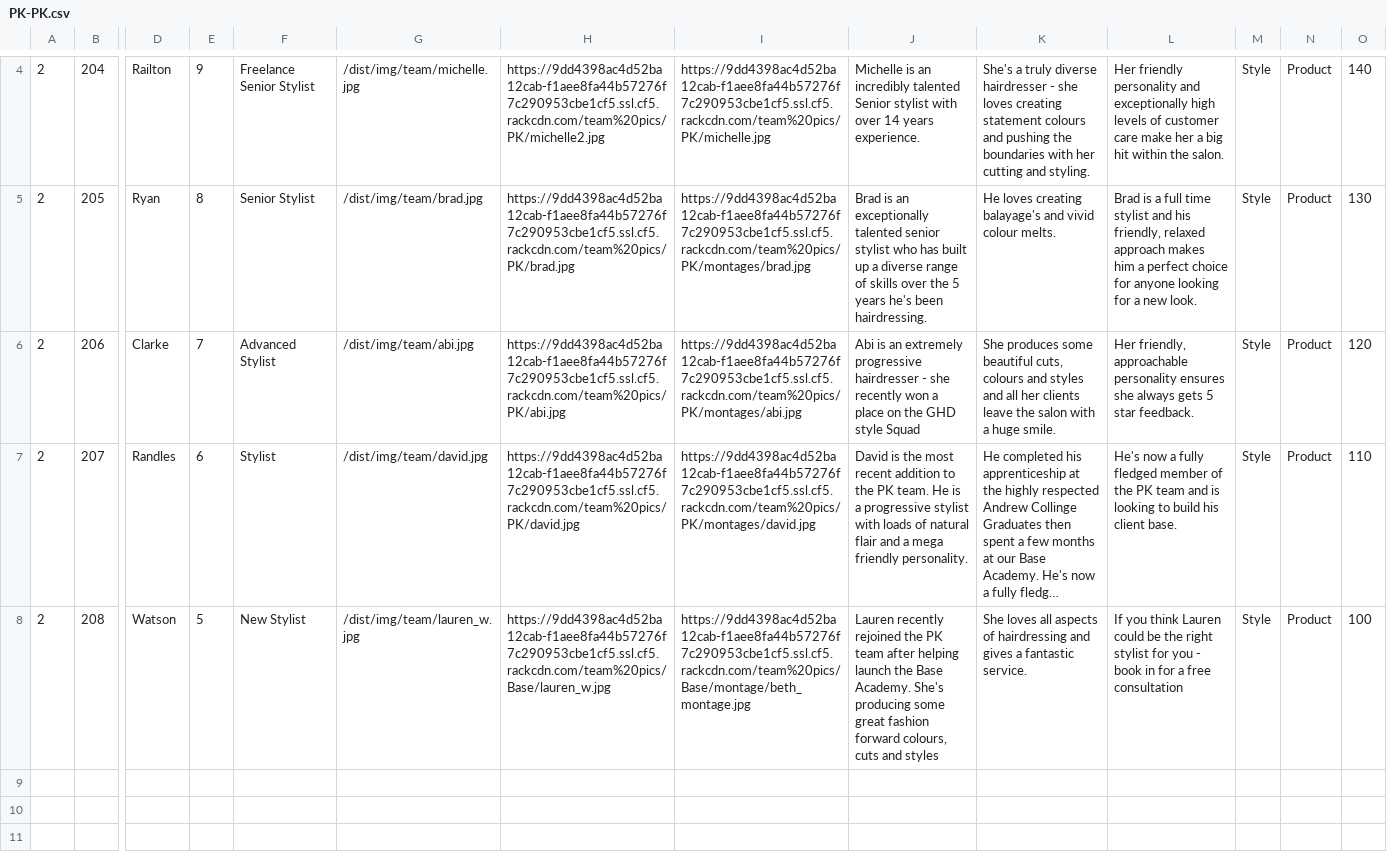
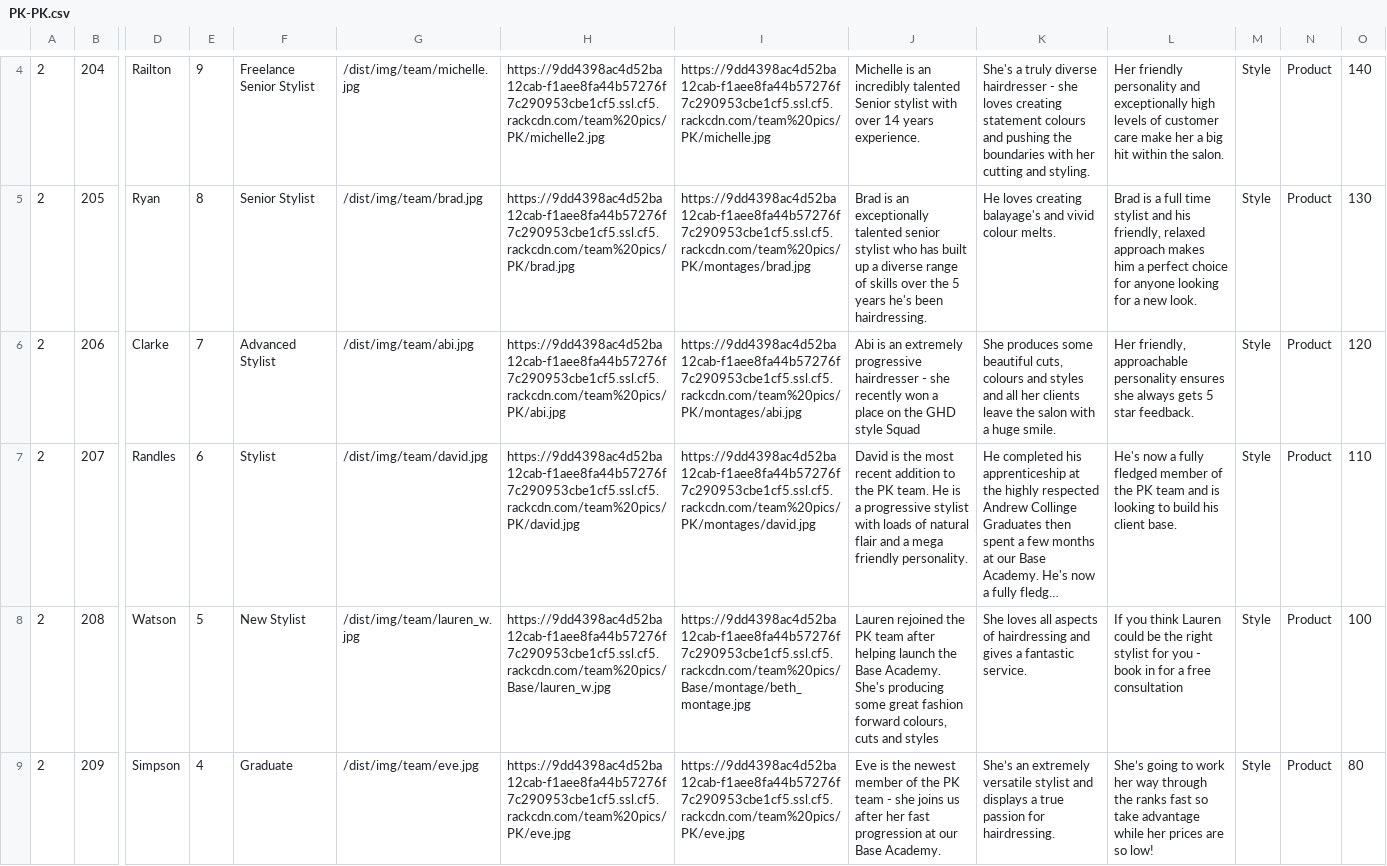
Before and after one commit to araquach/pk20, a CSV file: data/csv/team_members/PK-PK.csv, drawn as a sheet; only a part is shown, gaps mark what is left out; long unchanged cells end in …; rows hold the shown columns only; the diff names each change by its address in the sheet, - before the commit and + after, or states it on an @@ line.

```diff
--- a/data/csv/team_members/PK-PK.csv
+++ b/data/csv/team_members/PK-PK.csv
-J8: Lauren recently rejoined the…
+J8: Lauren rejoined the…
+row 9: 2 | 209 | Simpson | 4 | Graduate | /dist/img/team/eve.jpg | https://9dd4398ac4d52ba12cab-f1aee8fa44b57276f7c290953cbe1cf5.ssl.cf5.rackcdn.com/team%20pics/PK/eve.jpg | https://9dd4398ac4d52ba12cab-f1aee8fa44b57276f7c290953cbe1cf5.ssl.cf5.rackcdn.com/team%20pics/PK/eve.jpg | Eve is the newest member of the PK team - she joins us after her fast progression at our Base Academy. | She’s an extremely versatile stylist and displays a true passion for hairdressing. | She’s going to work her way through the ranks fast so take advantage while her prices are so low! | Style | Product | 80
```
Also changed, not shown: data/csv/team_members/Base-Base.csv, 1 other file.
